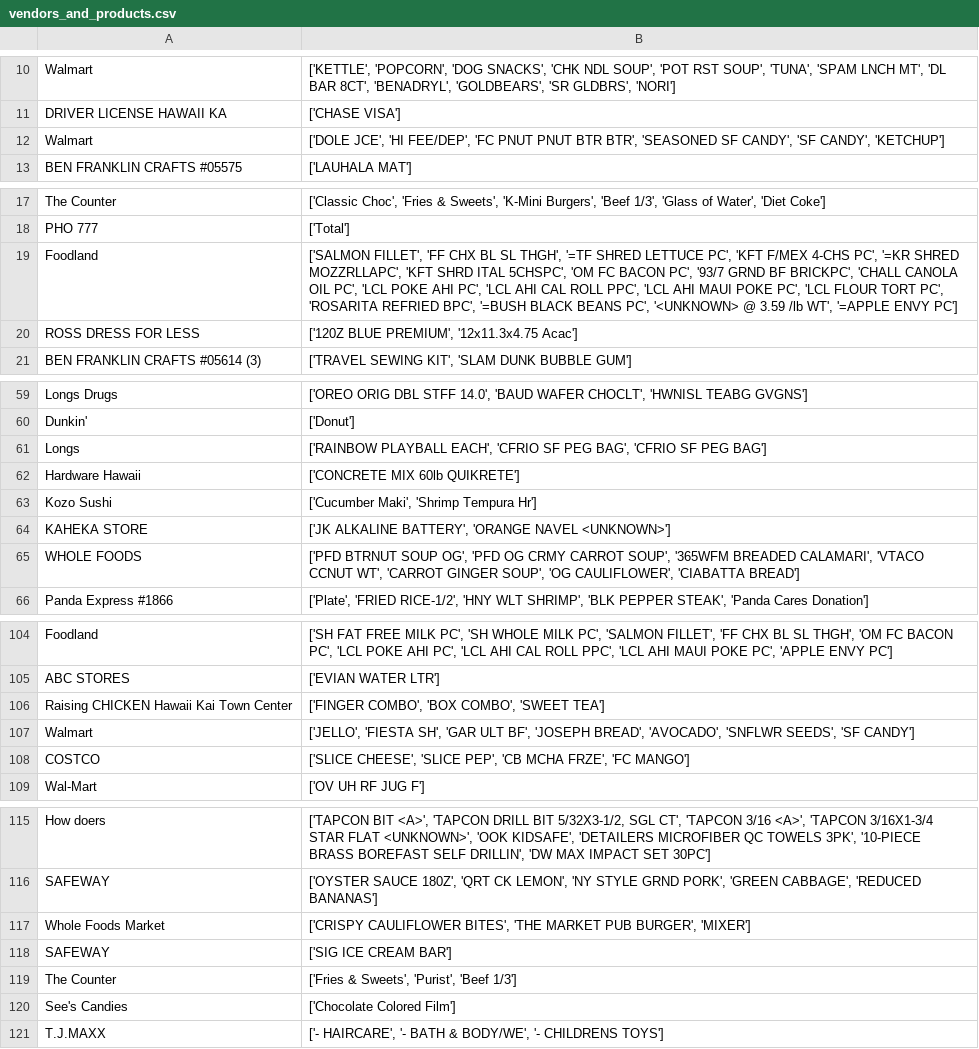
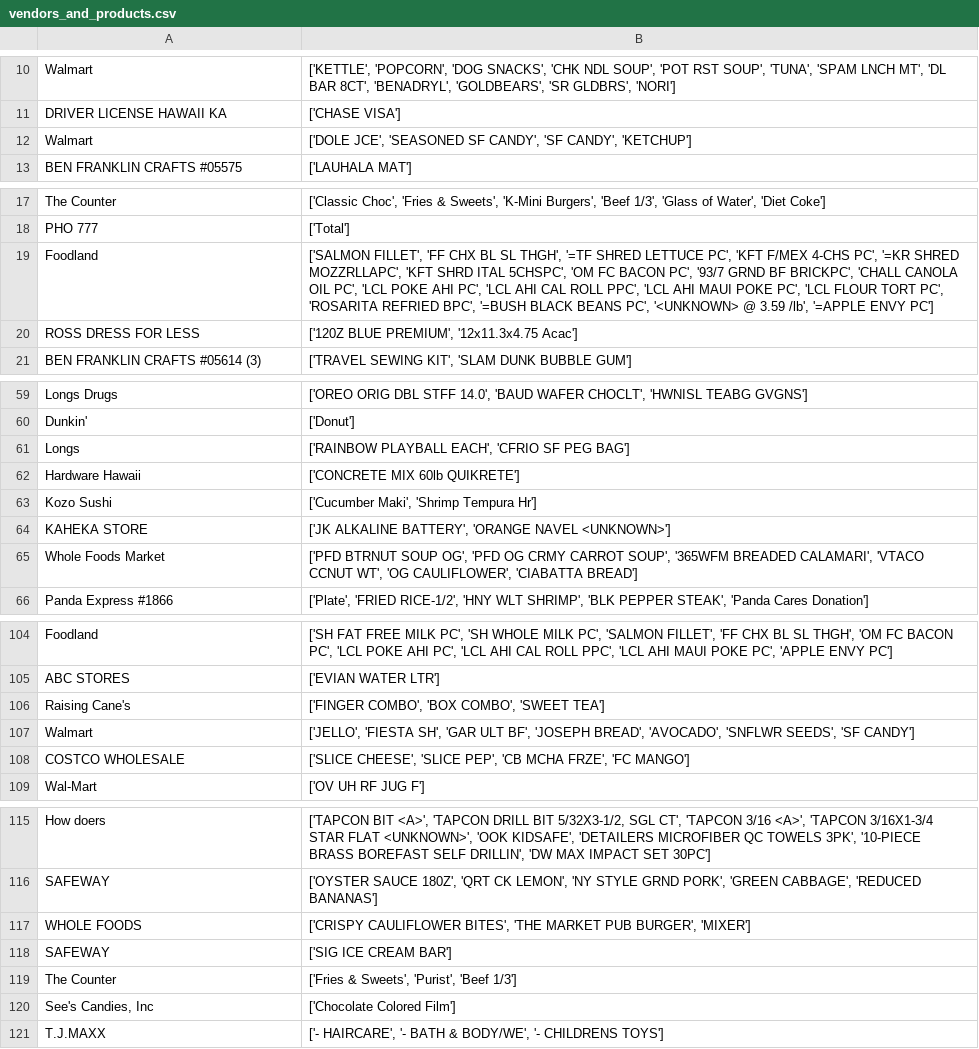
Before and after one commit to ICS438Project/receipt, a CSV file: processed_receipts/vendors_and_products.csv, drawn as a sheet; only a part is shown, gaps mark what is left out; the diff covers the shown part only.

```diff
--- a/processed_receipts/vendors_and_products.csv
+++ b/processed_receipts/vendors_and_products.csv
@@ -11,3 +11,3 @@ Walmart,"['KETTLE', 'POPCORN', 'DOG SNACKS', 'CHK NDL SOUP', 'POT RST SOUP', 'TU
 DRIVER LICENSE HAWAII KA,['CHASE VISA']
-Walmart,"['DOLE JCE', 'HI FEE/DEP', 'FC PNUT PNUT BTR BTR', 'SEASONED SF CANDY', 'SF CANDY', 'KETCHUP']"
+Walmart,"['DOLE JCE', 'SEASONED SF CANDY', 'SF CANDY', 'KETCHUP']"
 BEN FRANKLIN CRAFTS #05575,['LAUHALA MAT']
@@ -18,3 +18,3 @@ The Counter,"['Classic Choc', 'Fries & Sweets', 'K-Mini Burgers', 'Beef 1/3', 'G
 PHO 777,['Total']
-Foodland,"['SALMON FILLET', 'FF CHX BL SL THGH', '=TF SHRED LETTUCE PC', 'KFT F/MEX 4-CHS PC', '=KR SHRED MOZZRLLAPC', 'KFT SHRD ITAL 5CHSPC', 'OM FC BACON PC', '93/7 GRND BF BRICKPC', 'CHALL CANOLA OIL PC', 'LCL POKE AHI PC', 'LCL AHI CAL ROLL PPC', 'LCL AHI MAUI POKE PC', 'LCL FLOUR TORT PC', 'ROSARITA REFRIED BPC', '=BUSH BLACK BEANS PC', '<UNKNOWN> @ 3.59 /lb WT', '=APPLE ENVY PC']"
+Foodland,"['SALMON FILLET', 'FF CHX BL SL THGH', '=TF SHRED LETTUCE PC', 'KFT F/MEX 4-CHS PC', '=KR SHRED MOZZRLLAPC', 'KFT SHRD ITAL 5CHSPC', 'OM FC BACON PC', '93/7 GRND BF BRICKPC', 'CHALL CANOLA OIL PC', 'LCL POKE AHI PC', 'LCL AHI CAL ROLL PPC', 'LCL AHI MAUI POKE PC', 'LCL FLOUR TORT PC', 'ROSARITA REFRIED BPC', '=BUSH BLACK BEANS PC', '<UNKNOWN> @ 3.59 /lb', '=APPLE ENVY PC']"
 ROSS DRESS FOR LESS,"['120Z BLUE PREMIUM', '12x11.3x4.75 Acac']"
@@ -60,3 +60,3 @@ Longs Drugs,"['OREO ORIG DBL STFF 14.0', 'BAUD WAFER CHOCLT', 'HWNISL TEABG GVGN
 Dunkin',['Donut']
-Longs,"['RAINBOW PLAYBALL EACH', 'CFRIO SF PEG BAG', 'CFRIO SF PEG BAG']"
+Longs,"['RAINBOW PLAYBALL EACH', 'CFRIO SF PEG BAG']"
 Hardware Hawaii,['CONCRETE MIX 60lb QUIKRETE']
@@ -64,3 +64,3 @@ Kozo Sushi,"['Cucumber Maki', 'Shrimp Tempura Hr']"
 KAHEKA STORE,"['JK ALKALINE BATTERY', 'ORANGE NAVEL <UNKNOWN>']"
-WHOLE FOODS,"['PFD BTRNUT SOUP OG', 'PFD OG CRMY CARROT SOUP', '365WFM BREADED CALAMARI', 'VTACO CCNUT WT', 'CARROT GINGER SOUP', 'OG CAULIFLOWER', 'CIABATTA BREAD']"
+Whole Foods Market,"['PFD BTRNUT SOUP OG', 'PFD OG CRMY CARROT SOUP', '365WFM BREADED CALAMARI', 'VTACO CCNUT WT', 'OG CAULIFLOWER', 'CIABATTA BREAD']"
 Panda Express #1866,"['Plate', 'FRIED RICE-1/2', 'HNY WLT SHRIMP', 'BLK PEPPER STEAK', 'Panda Cares Donation']"
@@ -105,5 +105,5 @@ Foodland,"['SH FAT FREE MILK PC', 'SH WHOLE MILK PC', 'SALMON FILLET', 'FF CHX B
 ABC STORES,['EVIAN WATER LTR']
-Raising CHICKEN Hawaii Kai Town Center,"['FINGER COMBO', 'BOX COMBO', 'SWEET TEA']"
+Raising Cane's,"['FINGER COMBO', 'BOX COMBO', 'SWEET TEA']"
 Walmart,"['JELLO', 'FIESTA SH', 'GAR ULT BF', 'JOSEPH BREAD', 'AVOCADO', 'SNFLWR SEEDS', 'SF CANDY']"
-COSTCO,"['SLICE CHEESE', 'SLICE PEP', 'CB MCHA FRZE', 'FC MANGO']"
+COSTCO WHOLESALE,"['SLICE CHEESE', 'SLICE PEP', 'CB MCHA FRZE', 'FC MANGO']"
 Wal-Mart,['OV UH RF JUG F']
@@ -116,6 +116,6 @@ How doers,"['TAPCON BIT <A>', 'TAPCON DRILL BIT 5/32X3-1/2, SGL CT', 'TAPCON 3/1
 SAFEWAY,"['OYSTER SAUCE 180Z', 'QRT CK LEMON', 'NY STYLE GRND PORK', 'GREEN CABBAGE', 'REDUCED BANANAS']"
-Whole Foods Market,"['CRISPY CAULIFLOWER BITES', 'THE MARKET PUB BURGER', 'MIXER']"
+WHOLE FOODS,"['CRISPY CAULIFLOWER BITES', 'THE MARKET PUB BURGER', 'MIXER']"
 SAFEWAY,['SIG ICE CREAM BAR']
 The Counter,"['Fries & Sweets', 'Purist', 'Beef 1/3']"
-See's Candies,['Chocolate Colored Film']
+"See's Candies, Inc",['Chocolate Colored Film']
 T.J.MAXX,"['- HAIRCARE', '- BATH & BODY/WE', '- CHILDRENS TOYS']"
```
Also changed, not shown: 2 edited cells elsewhere in this file, predictions/product_category_predictions.csv, 5 other files.
